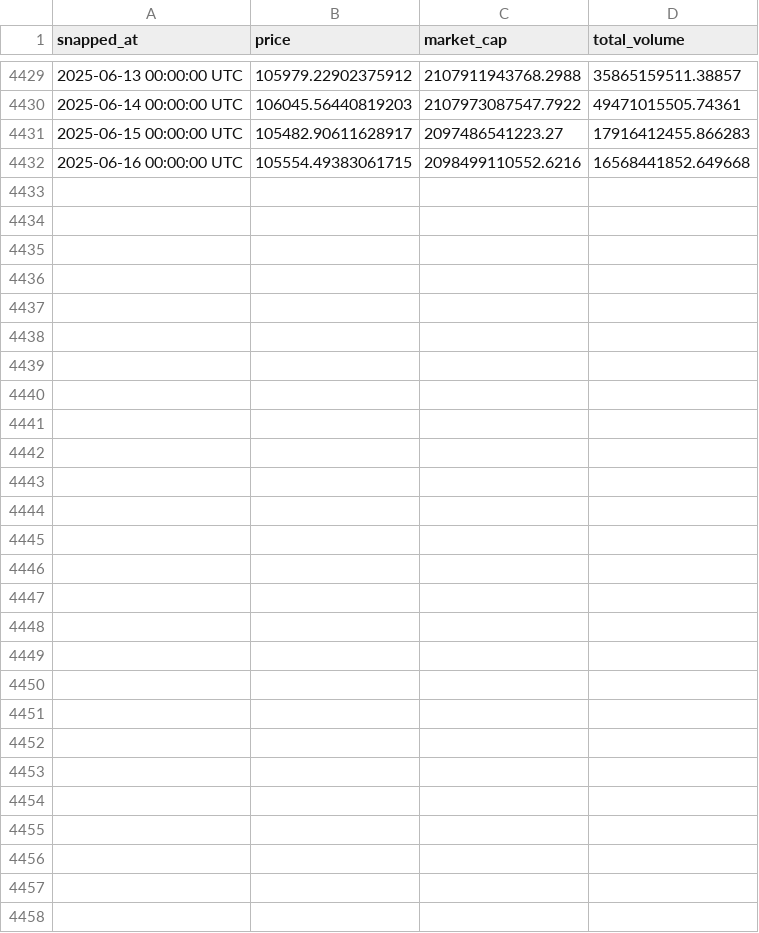
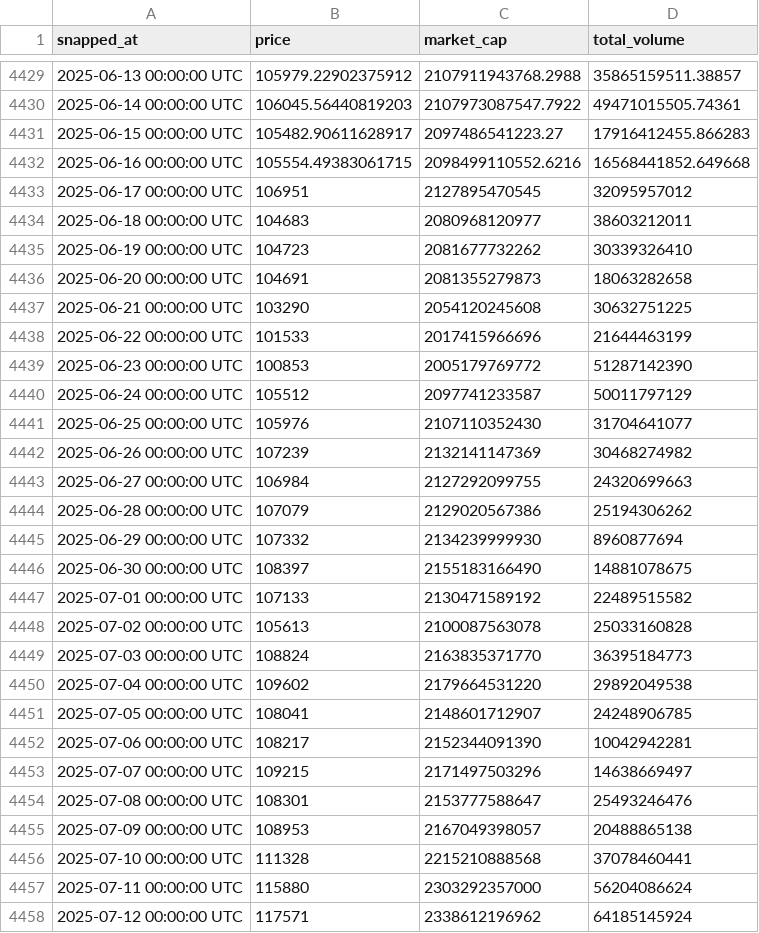
Before and after one commit to AmbiguousError/btc, a CSV file: btc-usd-max.csv, drawn as a sheet; only a part is shown, gaps mark what is left out; the diff names each change by its address in the sheet, - before the commit and + after, or states it on an @@ line.

Commit message:
Update btc-usd-max.csv

```diff
--- a/btc-usd-max.csv
+++ b/btc-usd-max.csv
+row 4433: 2025-06-17 00:00:00 UTC | 106951 | 2127895470545 | 32095957012
+row 4434: 2025-06-18 00:00:00 UTC | 104683 | 2080968120977 | 38603212011
+row 4435: 2025-06-19 00:00:00 UTC | 104723 | 2081677732262 | 30339326410
+row 4436: 2025-06-20 00:00:00 UTC | 104691 | 2081355279873 | 18063282658
+row 4437: 2025-06-21 00:00:00 UTC | 103290 | 2054120245608 | 30632751225
+row 4438: 2025-06-22 00:00:00 UTC | 101533 | 2017415966696 | 21644463199
+row 4439: 2025-06-23 00:00:00 UTC | 100853 | 2005179769772 | 51287142390
+row 4440: 2025-06-24 00:00:00 UTC | 105512 | 2097741233587 | 50011797129
+row 4441: 2025-06-25 00:00:00 UTC | 105976 | 2107110352430 | 31704641077
+row 4442: 2025-06-26 00:00:00 UTC | 107239 | 2132141147369 | 30468274982
+row 4443: 2025-06-27 00:00:00 UTC | 106984 | 2127292099755 | 24320699663
+row 4444: 2025-06-28 00:00:00 UTC | 107079 | 2129020567386 | 25194306262
+row 4445: 2025-06-29 00:00:00 UTC | 107332 | 2134239999930 | 8960877694
+row 4446: 2025-06-30 00:00:00 UTC | 108397 | 2155183166490 | 14881078675
+row 4447: 2025-07-01 00:00:00 UTC | 107133 | 2130471589192 | 22489515582
+row 4448: 2025-07-02 00:00:00 UTC | 105613 | 2100087563078 | 25033160828
+row 4449: 2025-07-03 00:00:00 UTC | 108824 | 2163835371770 | 36395184773
+row 4450: 2025-07-04 00:00:00 UTC | 109602 | 2179664531220 | 29892049538
+row 4451: 2025-07-05 00:00:00 UTC | 108041 | 2148601712907 | 24248906785
+row 4452: 2025-07-06 00:00:00 UTC | 108217 | 2152344091390 | 10042942281
+row 4453: 2025-07-07 00:00:00 UTC | 109215 | 2171497503296 | 14638669497
+row 4454: 2025-07-08 00:00:00 UTC | 108301 | 2153777588647 | 25493246476
+row 4455: 2025-07-09 00:00:00 UTC | 108953 | 2167049398057 | 20488865138
+row 4456: 2025-07-10 00:00:00 UTC | 111328 | 2215210888568 | 37078460441
+row 4457: 2025-07-11 00:00:00 UTC | 115880 | 2303292357000 | 56204086624
+row 4458: 2025-07-12 00:00:00 UTC | 117571 | 2338612196962 | 64185145924
```
